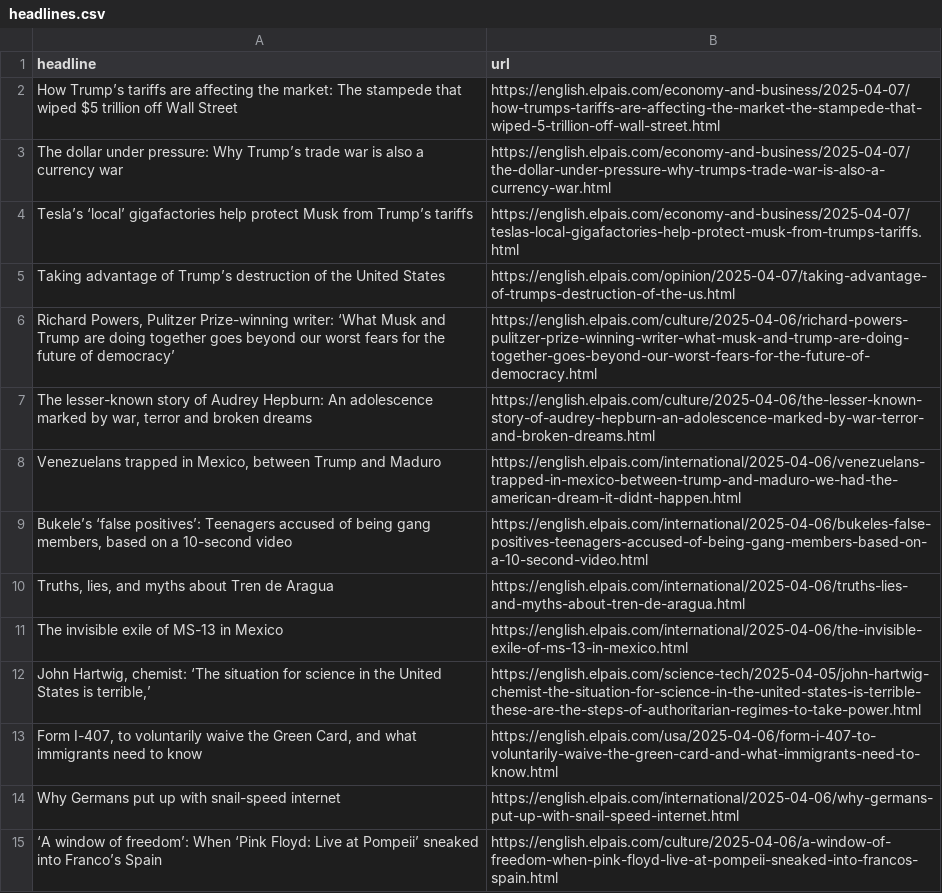
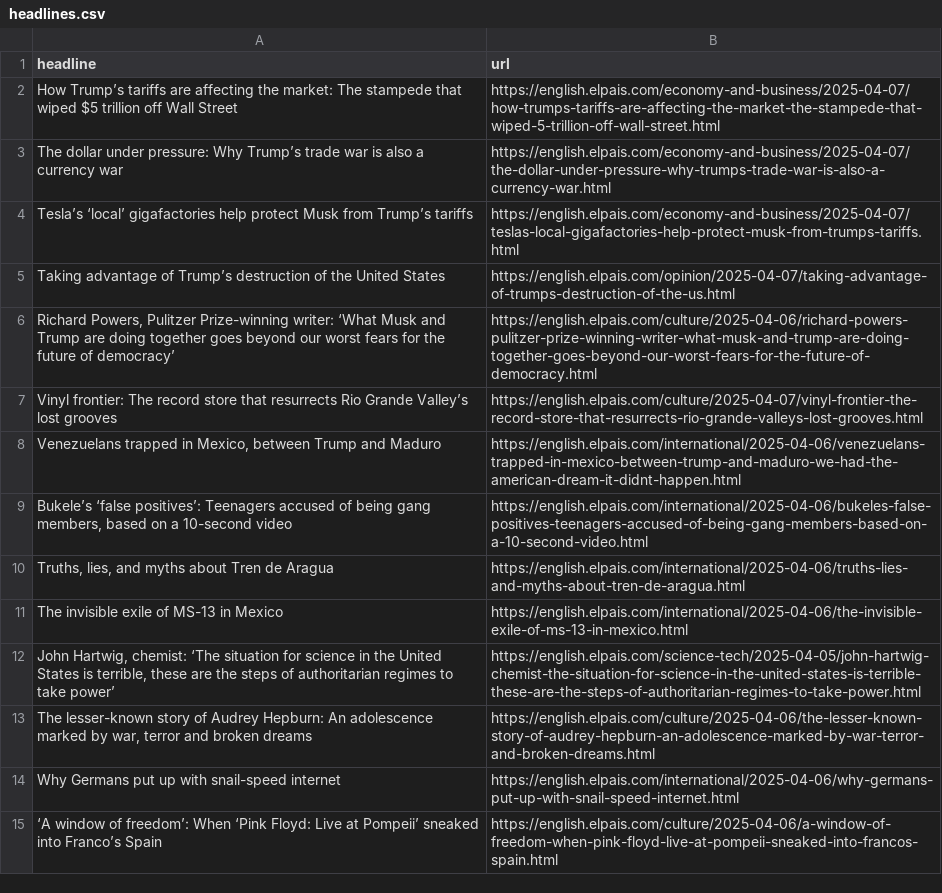
Before and after one commit to anaemepe/autoscrapper-elpais, a CSV file: headlines.csv, drawn as a sheet; only a part is shown.

```diff
--- a/headlines.csv
+++ b/headlines.csv
@@ -6,3 +6,3 @@ Taking advantage of Trump’s destruction of the United States,https://english.e
 "Richard Powers, Pulitzer Prize-winning writer: ‘What Musk and Trump are doing together goes beyond our worst fears for the future of democracy’",https://english.elpais.com/culture/2025-04-06/richard-powers-pulitzer-prize-winning-writer-what-musk-and-trump-are-doing-together-goes-beyond-our-worst-fears-for-the-future-of-democracy.html
-"The lesser-known story of Audrey Hepburn: An adolescence marked by war, terror and broken dreams",https://english.elpais.com/culture/2025-04-06/the-lesser-known-story-of-audrey-hepburn-an-adolescence-marked-by-war-terror-and-broken-dreams.html
+Vinyl frontier: The record store that resurrects Rio Grande Valley’s lost grooves,https://english.elpais.com/culture/2025-04-07/vinyl-frontier-the-record-store-that-resurrects-rio-grande-valleys-lost-grooves.html
 "Venezuelans trapped in Mexico, between Trump and Maduro",https://english.elpais.com/international/2025-04-06/venezuelans-trapped-in-mexico-between-trump-and-maduro-we-had-the-american-dream-it-didnt-happen.html
@@ -11,4 +11,4 @@ Taking advantage of Trump’s destruction of the United States,https://english.e
 The invisible exile of MS-13 in Mexico,https://english.elpais.com/international/2025-04-06/the-invisible-exile-of-ms-13-in-mexico.html
-"John Hartwig, chemist: ‘The situation for science in the United States is terrible,’",https://english.elpais.com/science-tech/2025-04-05/john-hartwig-chemist-the-situation-for-science-in-the-united-states-is-terrible-these-are-the-steps-of-authoritarian-regimes-to-take-power.html
-"Form I-407, to voluntarily waive the Green Card, and what immigrants need to know ",https://english.elpais.com/usa/2025-04-06/form-i-407-to-voluntarily-waive-the-green-card-and-what-immigrants-need-to-know.html
+"John Hartwig, chemist: ‘The situation for science in the United States is terrible, these are the steps of authoritarian regimes to take power’",https://english.elpais.com/science-tech/2025-04-05/john-hartwig-chemist-the-situation-for-science-in-the-united-states-is-terrible-these-are-the-steps-of-authoritarian-regimes-to-take-power.html
+"The lesser-known story of Audrey Hepburn: An adolescence marked by war, terror and broken dreams",https://english.elpais.com/culture/2025-04-06/the-lesser-known-story-of-audrey-hepburn-an-adolescence-marked-by-war-terror-and-broken-dreams.html
 Why Germans put up with snail-speed internet,https://english.elpais.com/international/2025-04-06/why-germans-put-up-with-snail-speed-internet.html
```
